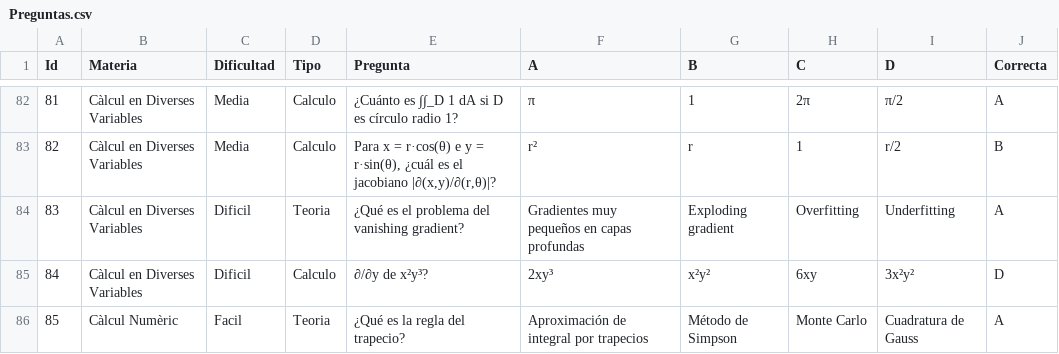
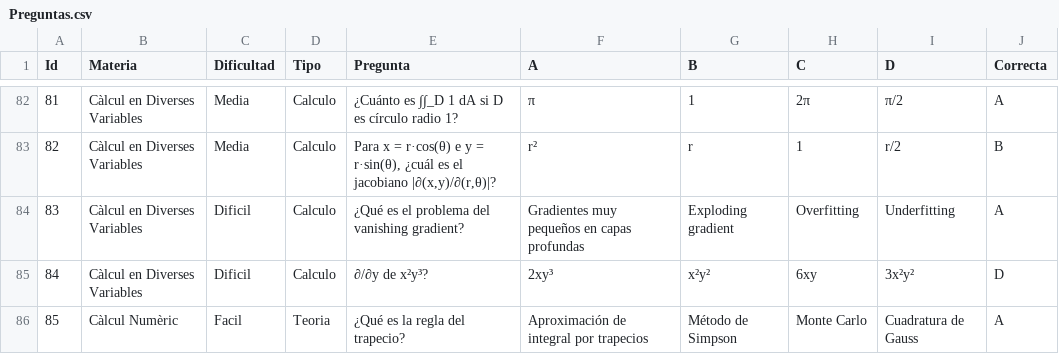
Before and after one commit to Dafafi63f/Escape-Room, a CSV file: Data/Preguntas.csv, drawn as a sheet; only a part is shown, gaps mark what is left out; the diff covers the shown part only.

```diff
--- a/Data/Preguntas.csv
+++ b/Data/Preguntas.csv
@@ -83,3 +83,3 @@ Id;Materia;Dificultad;Tipo;Pregunta;A;B;C;D;Correcta
 82;Càlcul en Diverses Variables;Media;Calculo;Para x = r·cos(θ) e y = r·sin(θ), ¿cuál es el jacobiano |∂(x,y)/∂(r,θ)|?;r²;r;1;r/2;B
-83;Càlcul en Diverses Variables;Dificil;Teoria;¿Qué es el problema del vanishing gradient?;Gradientes muy pequeños en capas profundas;Exploding gradient;Overfitting;Underfitting;A
+83;Càlcul en Diverses Variables;Dificil;Calculo;¿Qué es el problema del vanishing gradient?;Gradientes muy pequeños en capas profundas;Exploding gradient;Overfitting;Underfitting;A
 84;Càlcul en Diverses Variables;Dificil;Calculo;∂/∂y de x²y³?;2xy³;x²y²;6xy;3x²y²;D
```
Also changed, not shown: 30 edited cells elsewhere in this file, 45 other files.
